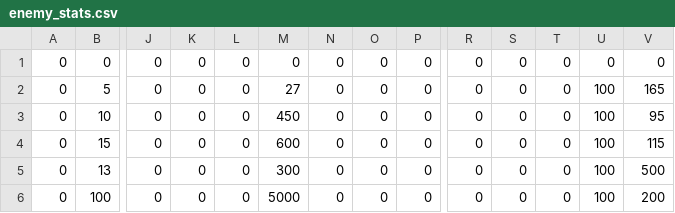
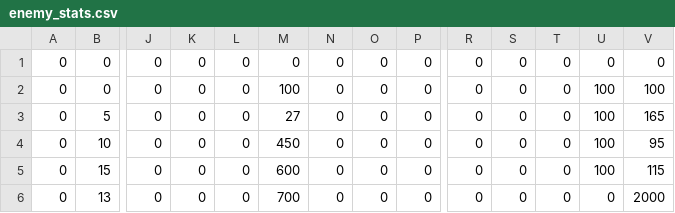
Before and after one commit to Apeirogon99/Project_LD_Server, a CSV file: Data/enemy_stats.csv, drawn as a sheet; only a part is shown, gaps mark what is left out; removed rows and columns are numbered as before the commit, all else as after; rows hold the shown columns only; the diff names each change by its address in the sheet, - before the commit and + after, or states it on an @@ line.

```diff
--- a/Data/enemy_stats.csv
+++ b/Data/enemy_stats.csv
+row 2: 0 | 0 | 0 | 0 | 0 | 100 | 0 | 0 | 0 | 0 | 0 | 0 | 100 | 100
-M6: 300
+M6: 700
-U6: 100
+U6: 0
-V6: 500
+V6: 2000
-row 6: 0 | 100 | 0 | 0 | 0 | 5000 | 0 | 0 | 0 | 0 | 0 | 0 | 100 | 200
```
Also changed, not shown: 6 other files.
